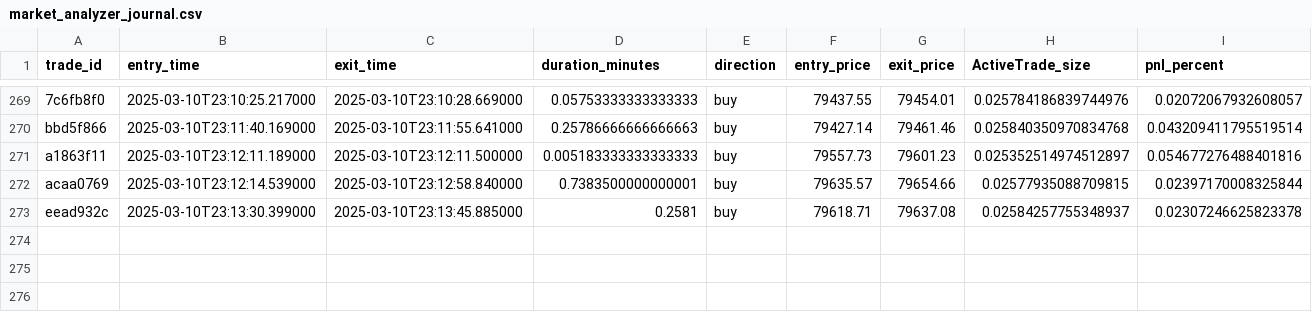
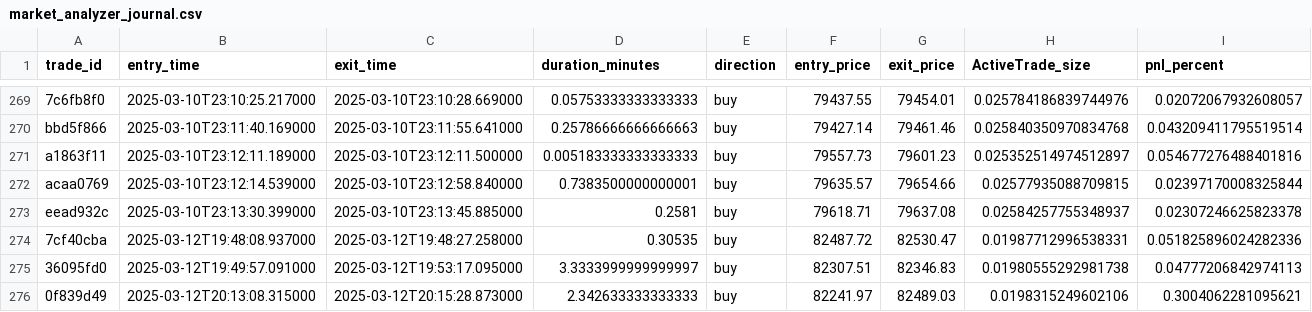
Before and after one commit to aboglion/TRADE, a CSV file: trades/market_analyzer_journal.csv, drawn as a sheet; only a part is shown, gaps mark what is left out; rows hold the shown columns only; the diff names each change by its address in the sheet, - before the commit and + after, or states it on an @@ line.

```diff
--- a/trades/market_analyzer_journal.csv
+++ b/trades/market_analyzer_journal.csv
+row 274: 7cf40cba | 2025-03-12T19:48:08.937000 | 2025-03-12T19:48:27.258000 | 0.30535 | buy | 82487.72 | 82530.47 | 0.01987712996538331 | 0.051825896024282336
+row 275: 36095fd0 | 2025-03-12T19:49:57.091000 | 2025-03-12T19:53:17.095000 | 3.3333999999999997 | buy | 82307.51 | 82346.83 | 0.01980555292981738 | 0.04777206842974113
+row 276: 0f839d49 | 2025-03-12T20:13:08.315000 | 2025-03-12T20:15:28.873000 | 2.342633333333333 | buy | 82241.97 | 82489.03 | 0.0198315249602106 | 0.3004062281095621
```
Also changed, not shown: 17 other files.
